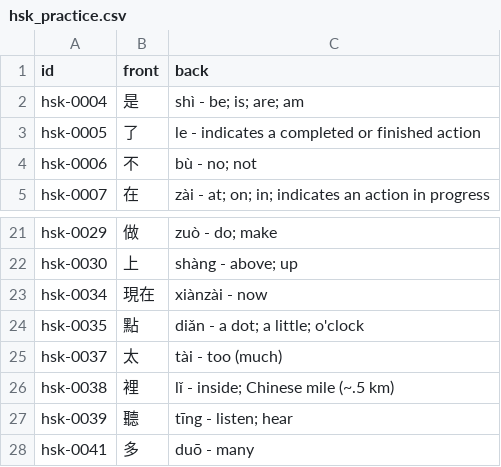
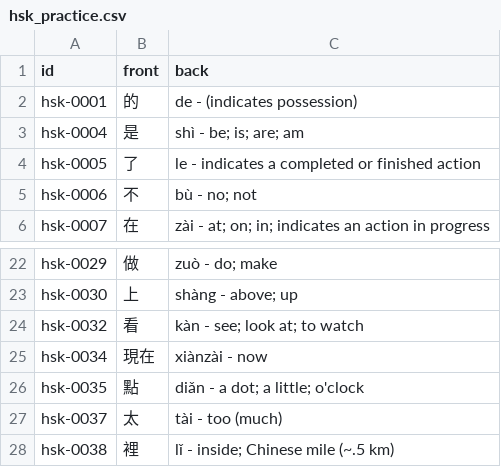
Before and after one commit to chiin/feeeed, a CSV file: hsk_practice.csv, drawn as a sheet; only a part is shown, gaps mark what is left out; the shorter side is filled out with more unchanged rows.

```diff
--- a/hsk_practice.csv
+++ b/hsk_practice.csv
@@ -1,2 +1,3 @@
 id,front,back
+hsk-0001,的,de - (indicates possession)
 hsk-0004,是,shì - be; is; are; am
@@ -22,2 +23,3 @@ hsk-0029,做,zuò - do; make
 hsk-0030,上,shàng - above; up
+hsk-0032,看,kàn - see; look at; to watch
 hsk-0034,現在,xiànzài - now
```
Also changed, not shown: 29 other files.
